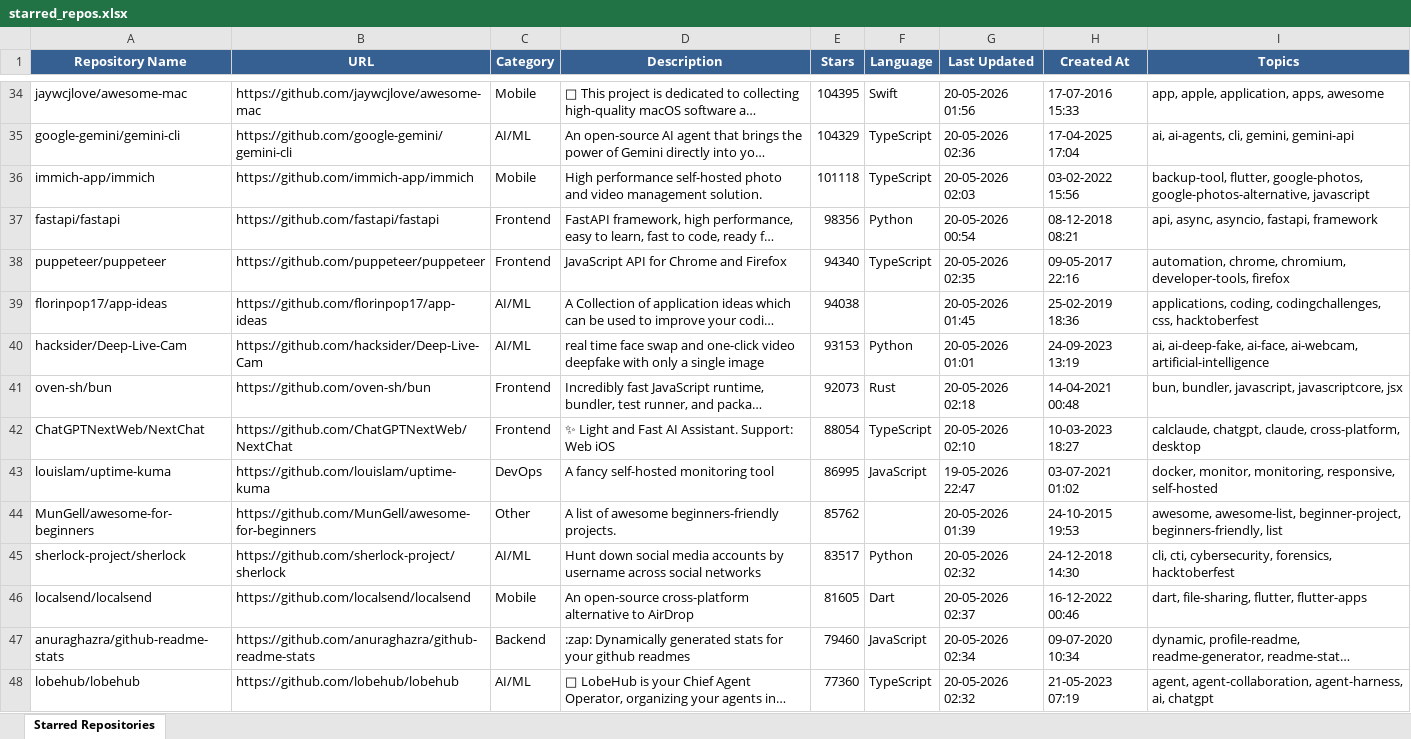
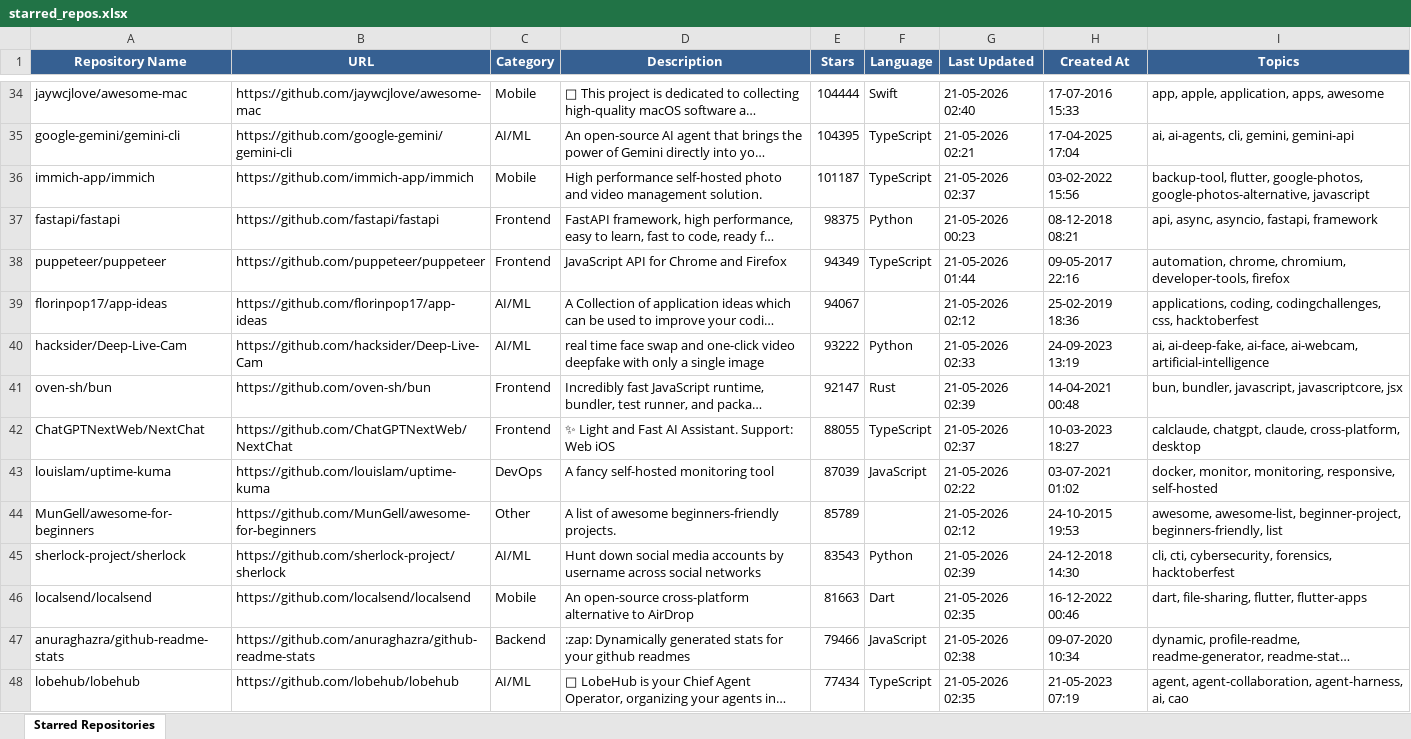
Before and after one commit to ragilmalik/starred-repos, an Excel workbook: starred_repos.xlsx, sheet Starred Repositories, drawn as a sheet; only a part is shown, gaps mark what is left out; long unchanged cells end in …; values as stored, in another font and other column widths than the file's, no borders; the diff covers the shown part only; the diff names each change by its address in the sheet, - before the commit and + after, or states it on an @@ line.

```diff
--- a/starred_repos.xlsx (sheet Starred Repositories)
+++ b/starred_repos.xlsx (sheet Starred Repositories)
-E34 (Stars): 104395
+E34 (Stars): 104444
-G34 (Last Updated): 20-05-2026 01:56
+G34 (Last Updated): 21-05-2026 02:40
-E35 (Stars): 104329
+E35 (Stars): 104395
-G35 (Last Updated): 20-05-2026 02:36
+G35 (Last Updated): 21-05-2026 02:21
-E36 (Stars): 101118
+E36 (Stars): 101187
-G36 (Last Updated): 20-05-2026 02:03
+G36 (Last Updated): 21-05-2026 02:37
-E37 (Stars): 98356
+E37 (Stars): 98375
-G37 (Last Updated): 20-05-2026 00:54
+G37 (Last Updated): 21-05-2026 00:23
-E38 (Stars): 94340
+E38 (Stars): 94349
-G38 (Last Updated): 20-05-2026 02:35
+G38 (Last Updated): 21-05-2026 01:44
-E39 (Stars): 94038
+E39 (Stars): 94067
-G39 (Last Updated): 20-05-2026 01:45
+G39 (Last Updated): 21-05-2026 02:12
-E40 (Stars): 93153
+E40 (Stars): 93222
-G40 (Last Updated): 20-05-2026 01:01
+G40 (Last Updated): 21-05-2026 02:33
-E41 (Stars): 92073
+E41 (Stars): 92147
-G41 (Last Updated): 20-05-2026 02:18
+G41 (Last Updated): 21-05-2026 02:39
-E42 (Stars): 88054
+E42 (Stars): 88055
-G42 (Last Updated): 20-05-2026 02:10
+G42 (Last Updated): 21-05-2026 02:37
-E43 (Stars): 86995
+E43 (Stars): 87039
-G43 (Last Updated): 19-05-2026 22:47
+G43 (Last Updated): 21-05-2026 02:22
-E44 (Stars): 85762
+E44 (Stars): 85789
-G44 (Last Updated): 20-05-2026 01:39
+G44 (Last Updated): 21-05-2026 02:12
-E45 (Stars): 83517
+E45 (Stars): 83543
-G45 (Last Updated): 20-05-2026 02:32
+G45 (Last Updated): 21-05-2026 02:39
-E46 (Stars): 81605
+E46 (Stars): 81663
-G46 (Last Updated): 20-05-2026 02:37
+G46 (Last Updated): 21-05-2026 02:35
-E47 (Stars): 79460
+E47 (Stars): 79466
-G47 (Last Updated): 20-05-2026 02:34
+G47 (Last Updated): 21-05-2026 02:38
-E48 (Stars): 77360
+E48 (Stars): 77434
-G48 (Last Updated): 20-05-2026 02:32
+G48 (Last Updated): 21-05-2026 02:35
-I48 (Topics): …agent-harness, ai, chatgpt
+I48 (Topics): …agent-harness, ai, cao
```
Also changed, not shown: 40 added rows, 40 removed rows and 1103 edited cells elsewhere in this sheet, 2 other files.
